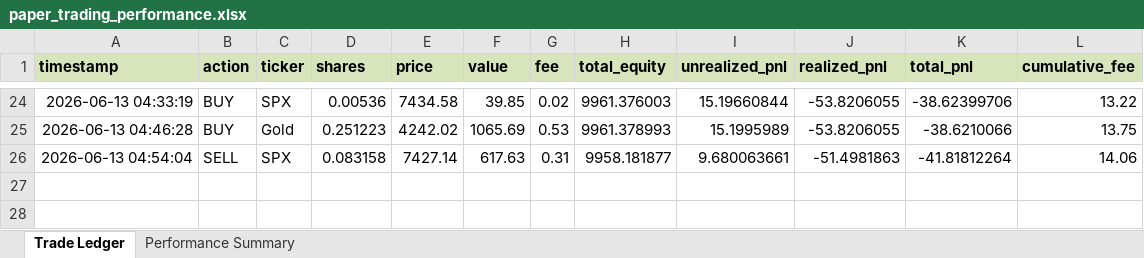
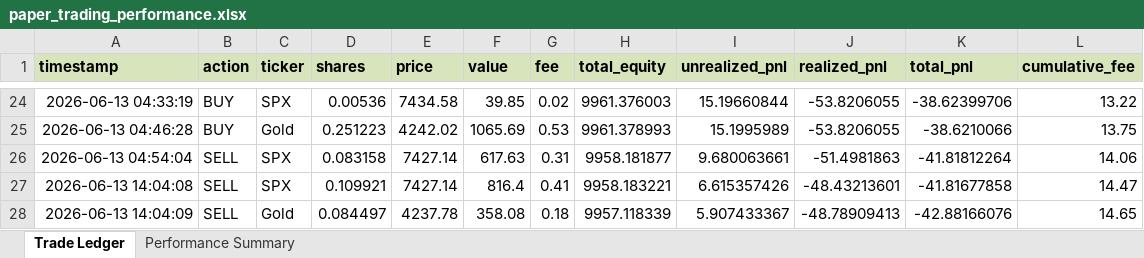
Before and after one commit to TunaTuskW/I-DO-THIS-FOR-FUND, an Excel workbook: reports/paper_trading_performance.xlsx, sheet Trade Ledger, drawn as a sheet; only a part is shown, gaps mark what is left out; values as stored, in another font and other column widths than the file's, no borders; the diff names each change by its address in the sheet, - before the commit and + after, or states it on an @@ line.

```diff
--- a/reports/paper_trading_performance.xlsx (sheet Trade Ledger)
+++ b/reports/paper_trading_performance.xlsx (sheet Trade Ledger)
+row 27: 2026-06-13 14:04:08 | SELL | SPX | 0.109921 | 7427.14 | 816.4 | 0.41 | 9958.183221 | 6.615357426 | -48.43213601 | -41.81677858 | 14.47
+row 28: 2026-06-13 14:04:09 | SELL | Gold | 0.084497 | 4237.78 | 358.08 | 0.18 | 9957.118339 | 5.907433367 | -48.78909413 | -42.88166076 | 14.65
```
Also changed, not shown: sheet Performance Summary, 28 other files.
